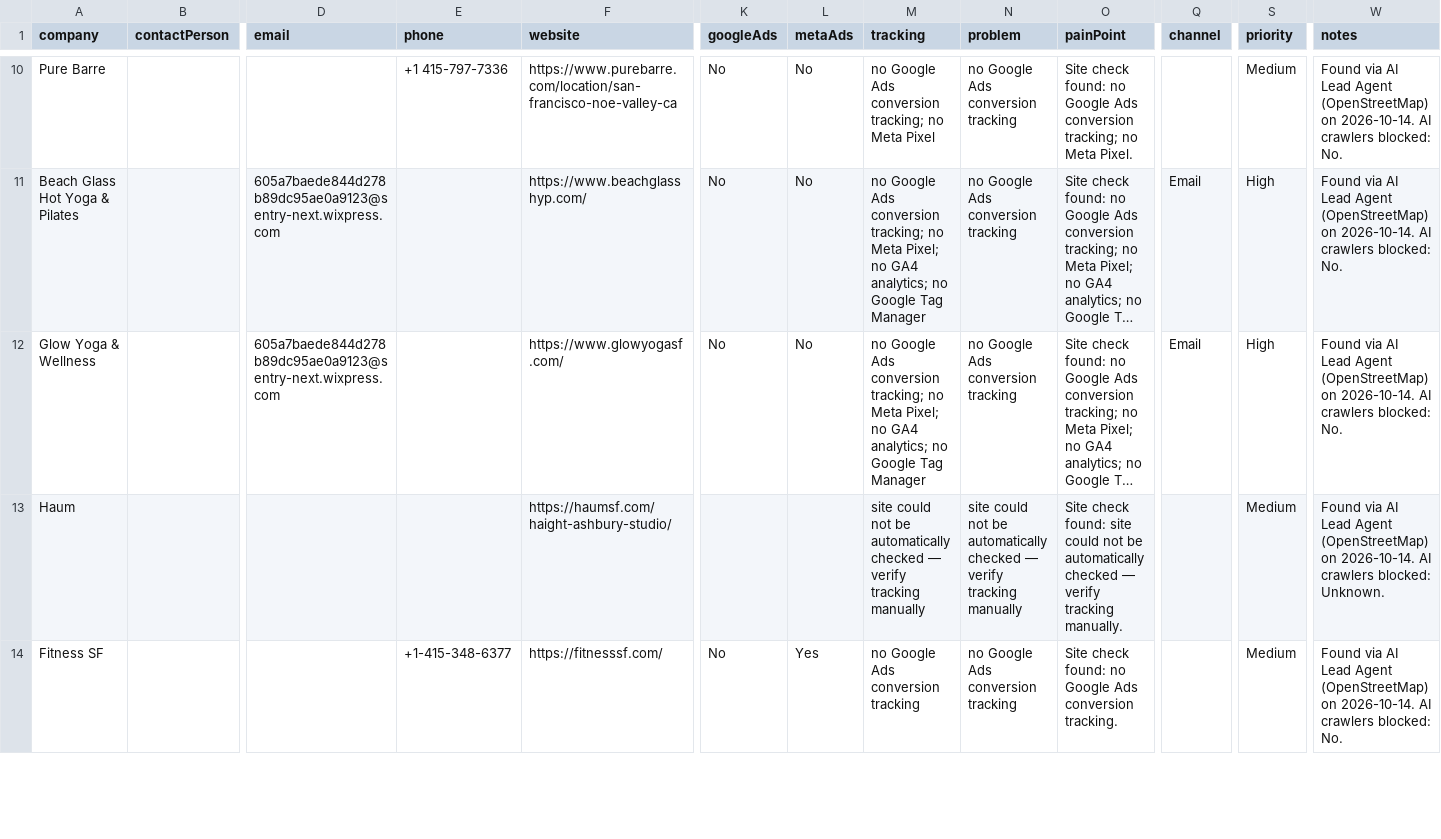
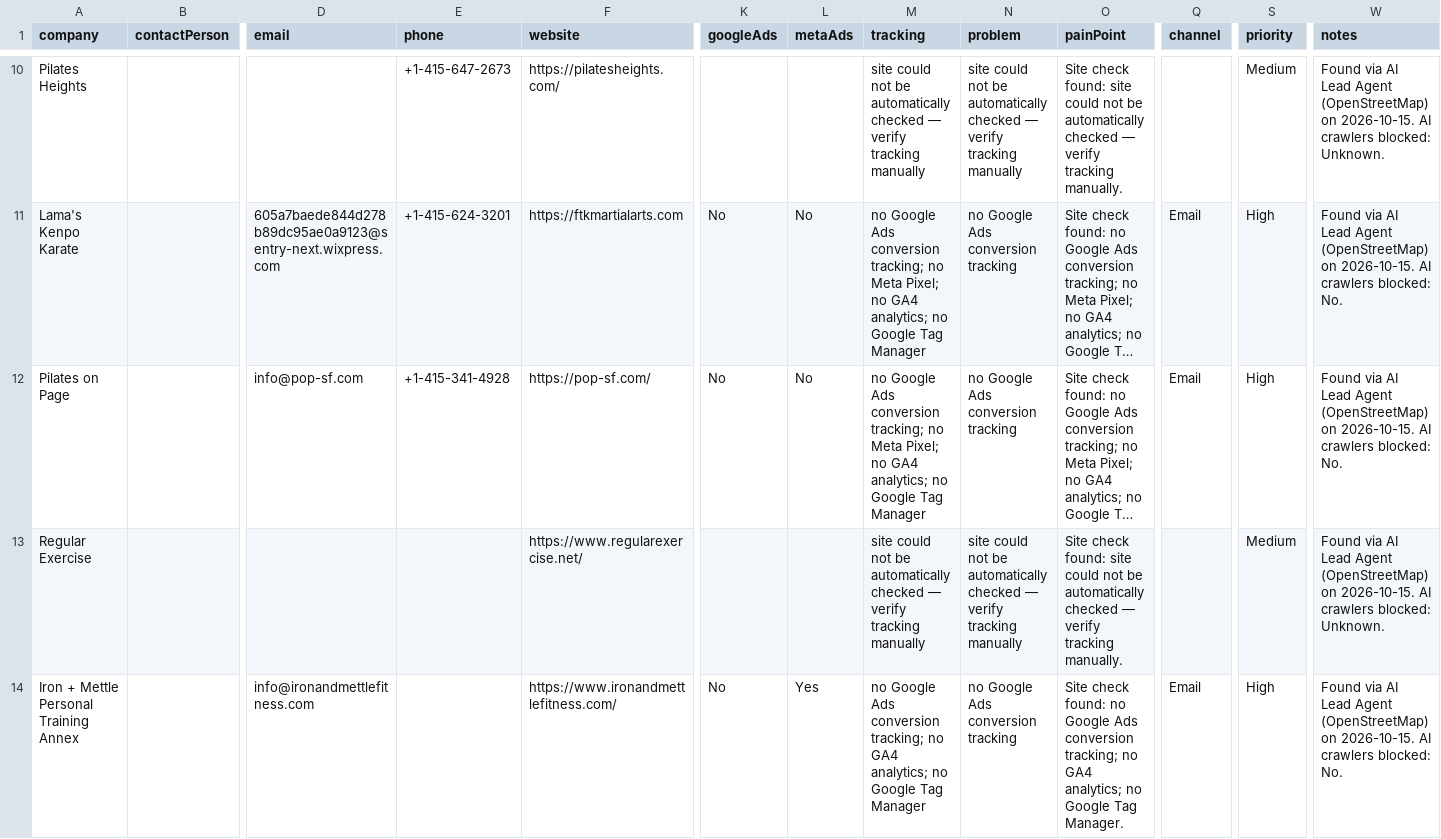
Before and after one commit to israrahmadengr-blip/israragent, a CSV file: data/crm_import.csv, drawn as a sheet; only a part is shown, gaps mark what is left out; long unchanged cells end in …; the diff covers the shown part only; the diff names each change by its address in the sheet, - before the commit and + after, or states it on an @@ line.

```diff
--- a/data/crm_import.csv
+++ b/data/crm_import.csv
-A10 (company): Pure Barre
+A10 (company): Pilates Heights
-E10 (phone): +1 415-797-7336
+E10 (phone): +1-415-647-2673
-F10 (website): https://www.purebarre.com/location/san-francisco-noe-valley-ca
+F10 (website): https://pilatesheights.com/
-K10 (googleAds): No
+K10 (googleAds): (empty)
-L10 (metaAds): No
+L10 (metaAds): (empty)
-M10 (tracking): no Google Ads conversion tracking; no Meta Pixel
+M10 (tracking): site could not be automatically checked — verify tracking manually
-N10 (problem): no Google Ads conversion tracking
+N10 (problem): site could not be automatically checked — verify tracking manually
-O10 (painPoint): …check found: no Google Ads conversion tracking; no Meta Pixel.
+O10 (painPoint): …check found: site could not be automatically checked — verify tracking manually.
-W10 (notes): …(OpenStreetMap) on 2026-10-14. AI crawlers blocked: No.
+W10 (notes): …(OpenStreetMap) on 2026-10-15. AI crawlers blocked: Unknown.
-A11 (company): Beach Glass Hot Yoga & Pilates
+A11 (company): Lama's Kenpo Karate
-E11 (phone): (empty)
+E11 (phone): +1-415-624-3201
-F11 (website): https://www.beachglasshyp.com/
+F11 (website): https://ftkmartialarts.com
-W11:W12 (notes): …(OpenStreetMap) on 2026-10-14. AI crawlers…
+W11:W12 (notes): …(OpenStreetMap) on 2026-10-15. AI crawlers…
-A12 (company): Glow Yoga & Wellness
+A12 (company): Pilates on Page
-D12 (email): 605a7baede844d278b89dc95ae0a9123@sentry-next.wixpress.com
+D12 (email): info@pop-sf.com
-E12 (phone): (empty)
+E12 (phone): +1-415-341-4928
-F12 (website): https://www.glowyogasf.com/
+F12 (website): https://pop-sf.com/
-A13 (company): Haum
+A13 (company): Regular Exercise
-F13 (website): https://haumsf.com/haight-ashbury-studio/
+F13 (website): https://www.regularexercise.net/
-W13 (notes): …(OpenStreetMap) on 2026-10-14. AI crawlers…
+W13 (notes): …(OpenStreetMap) on 2026-10-15. AI crawlers…
-A14 (company): Fitness SF
+A14 (company): Iron + Mettle Personal Training Annex
-D14 (email): (empty)
+D14 (email): info@ironandmettlefitness.com
-E14 (phone): +1-415-348-6377
+E14 (phone): (empty)
-F14 (website): https://fitnesssf.com/
+F14 (website): https://www.ironandmettlefitness.com/
-M14 (tracking): …Ads conversion tracking
+M14 (tracking): …Ads conversion tracking; no GA4 analytics; no Google Tag Manager
-O14 (painPoint): …Ads conversion tracking.
+O14 (painPoint): …Ads conversion tracking; no GA4 analytics; no Google Tag Manager.
-Q14 (channel): (empty)
+Q14 (channel): Email
-S14 (priority): Medium
+S14 (priority): High
-W14 (notes): …(OpenStreetMap) on 2026-10-14. AI crawlers…
+W14 (notes): …(OpenStreetMap) on 2026-10-15. AI crawlers…
```
Also changed, not shown: 3 added rows, 3 removed rows and 39 edited cells elsewhere in this file, 1 other file.
